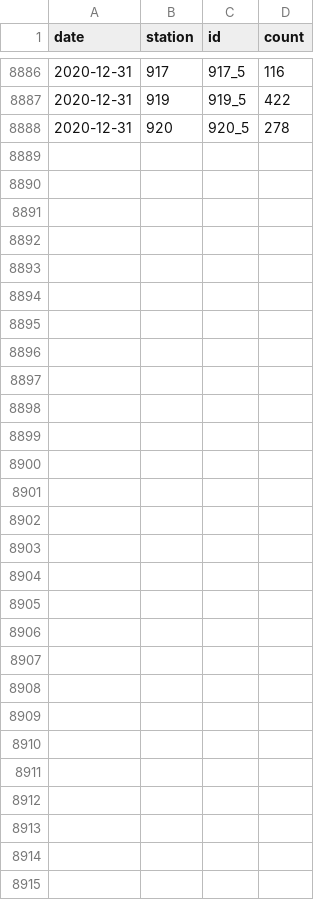
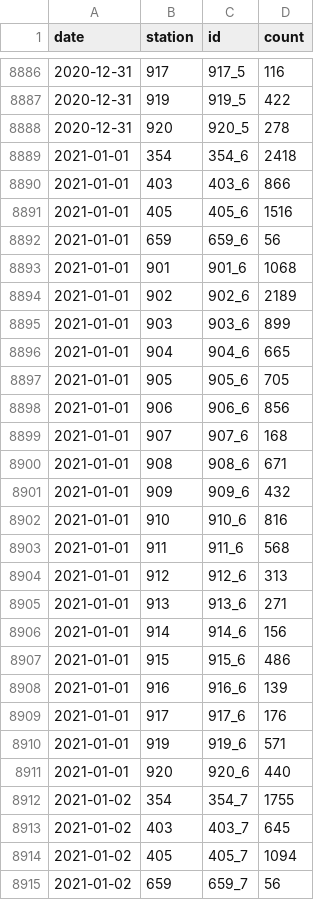
Before and after one commit to jwoLondon/mobv, a CSV file: data/basel/StationDailyTimeSeries-Bicycle.csv, drawn as a sheet; only a part is shown, gaps mark what is left out.

```diff
--- a/data/basel/StationDailyTimeSeries-Bicycle.csv
+++ b/data/basel/StationDailyTimeSeries-Bicycle.csv
@@ -8888 +8888,28 @@ date,station,id,count
 2020-12-31,920,920_5,278
+2021-01-01,354,354_6,2418
+2021-01-01,403,403_6,866
+2021-01-01,405,405_6,1516
+2021-01-01,659,659_6,56
+2021-01-01,901,901_6,1068
+2021-01-01,902,902_6,2189
+2021-01-01,903,903_6,899
+2021-01-01,904,904_6,665
+2021-01-01,905,905_6,705
+2021-01-01,906,906_6,856
+2021-01-01,907,907_6,168
+2021-01-01,908,908_6,671
+2021-01-01,909,909_6,432
+2021-01-01,910,910_6,816
+2021-01-01,911,911_6,568
+2021-01-01,912,912_6,313
+2021-01-01,913,913_6,271
+2021-01-01,914,914_6,156
+2021-01-01,915,915_6,486
+2021-01-01,916,916_6,139
+2021-01-01,917,917_6,176
+2021-01-01,919,919_6,571
+2021-01-01,920,920_6,440
+2021-01-02,354,354_7,1755
+2021-01-02,403,403_7,645
+2021-01-02,405,405_7,1094
+2021-01-02,659,659_7,56
```
Also changed, not shown: data/basel/StationDailyTimeSeries-Foot.csv.
